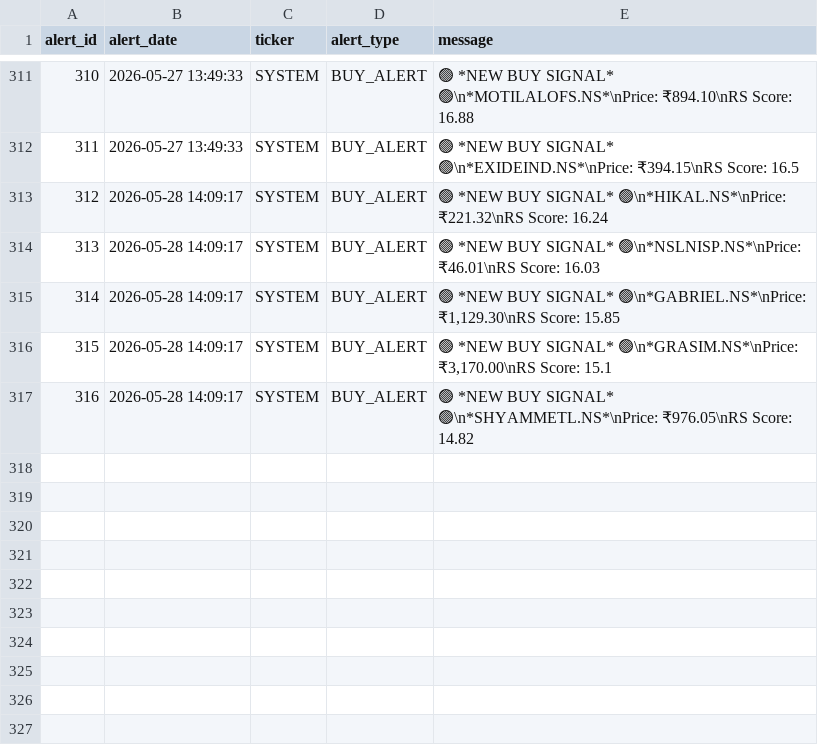
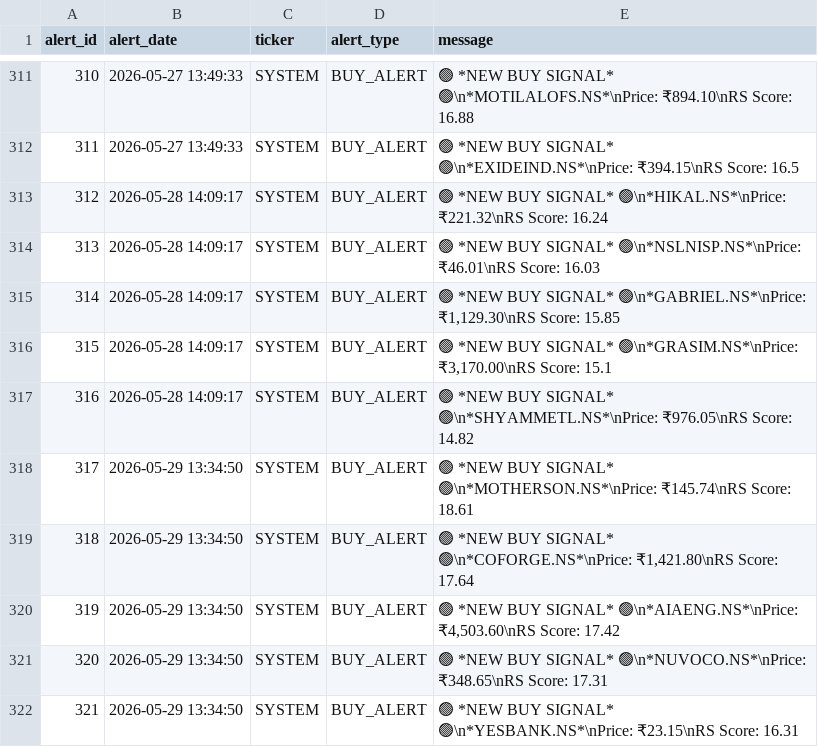
Before and after one commit to adi-git01/nifty-dashboard, a CSV file: data/alerts_log.csv, drawn as a sheet; only a part is shown, gaps mark what is left out.

```diff
--- a/data/alerts_log.csv
+++ b/data/alerts_log.csv
@@ -317 +317,6 @@ alert_id,alert_date,ticker,alert_type,message
 316,2026-05-28 14:09:17,SYSTEM,BUY_ALERT,🟢 *NEW BUY SIGNAL* 🟢\n*SHYAMMETL.NS*\nPrice: ₹976.05\nRS Score: 14.82
+317,2026-05-29 13:34:50,SYSTEM,BUY_ALERT,🟢 *NEW BUY SIGNAL* 🟢\n*MOTHERSON.NS*\nPrice: ₹145.74\nRS Score: 18.61
+318,2026-05-29 13:34:50,SYSTEM,BUY_ALERT,"🟢 *NEW BUY SIGNAL* 🟢\n*COFORGE.NS*\nPrice: ₹1,421.80\nRS Score: 17.64"
+319,2026-05-29 13:34:50,SYSTEM,BUY_ALERT,"🟢 *NEW BUY SIGNAL* 🟢\n*AIAENG.NS*\nPrice: ₹4,503.60\nRS Score: 17.42"
+320,2026-05-29 13:34:50,SYSTEM,BUY_ALERT,🟢 *NEW BUY SIGNAL* 🟢\n*NUVOCO.NS*\nPrice: ₹348.65\nRS Score: 17.31
+321,2026-05-29 13:34:50,SYSTEM,BUY_ALERT,🟢 *NEW BUY SIGNAL* 🟢\n*YESBANK.NS*\nPrice: ₹23.15\nRS Score: 16.31
```
Also changed, not shown: data/dna3_equity_curve.csv, data/ias_signal_log.csv, 7 other files.
